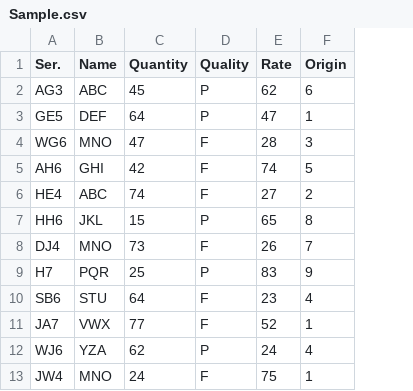
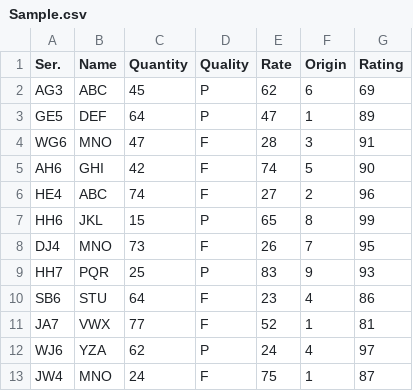
Before and after one commit to BinayakBishnu/OMW_DataScience, a CSV file: Sample.csv, drawn as a sheet; the diff names each change by its address in the sheet, - before the commit and + after, or states it on an @@ line.

```diff
--- a/Sample.csv
+++ b/Sample.csv
+column G (Rating), rows 2-13: 69 | 89 | 91 | 90 | 96 | 99 | 95 | 93 | 86 | 81 | 97 | 87
-A9 (Ser.): H7
+A9 (Ser.): HH7
```
Also changed, not shown: 1 other file.
